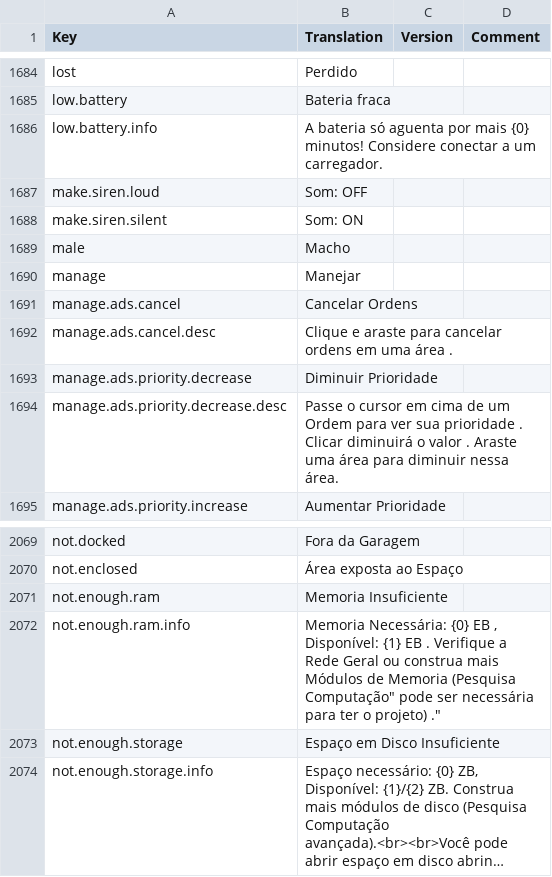
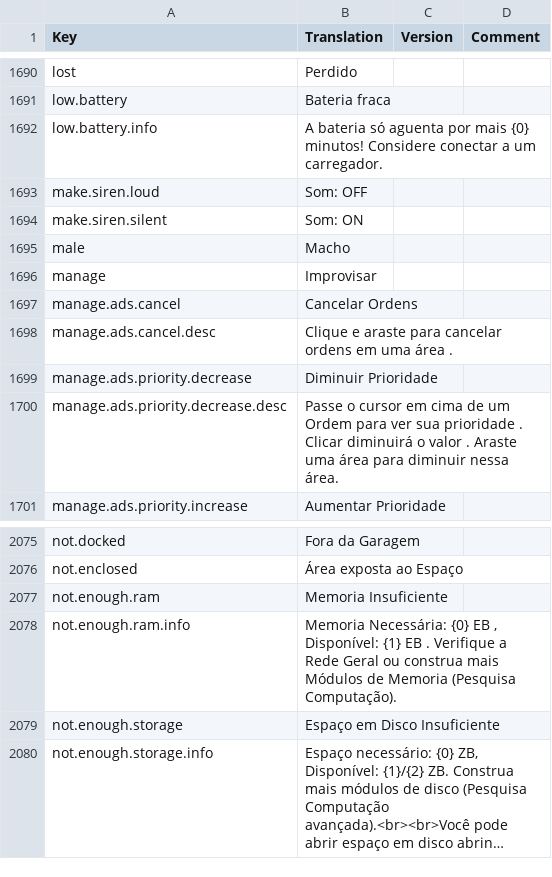
Before and after one commit to kodolinija/stardeus-translations, a CSV file: Translations/Portugues Brasil.csv, drawn as a sheet; only a part is shown, gaps mark what is left out; long unchanged cells end in …; the diff covers the shown part only.

```diff
--- a/Translations/Portugues Brasil.csv
+++ b/Translations/Portugues Brasil.csv
@@ -1689,3 +1695,3 @@ make.siren.silent,Som: ON,,
 male,Macho,,
-manage,Manejar,,
+manage,Improvisar,,
 manage.ads.cancel,Cancelar Ordens,,
@@ -2071,3 +2077,3 @@ not.enclosed,Área exposta ao Espaço,,
 not.enough.ram,Memoria Insuficiente,,
-not.enough.ram.info,"Memoria Necessária: {0} EB , Disponível: {1} EB . Verifique a Rede Geral ou construa mais Módulos de Memoria (Pesquisa Computação"" pode ser necessária para ter o projeto) .""",,
+not.enough.ram.info,"Memoria Necessária: {0} EB , Disponível: {1} EB . Verifique a Rede Geral ou construa mais Módulos de Memoria (Pesquisa Computação).",,
 not.enough.storage,Espaço em Disco Insuficiente,,
```
Also changed, not shown: 11 added rows and 9 edited cells elsewhere in this file.
